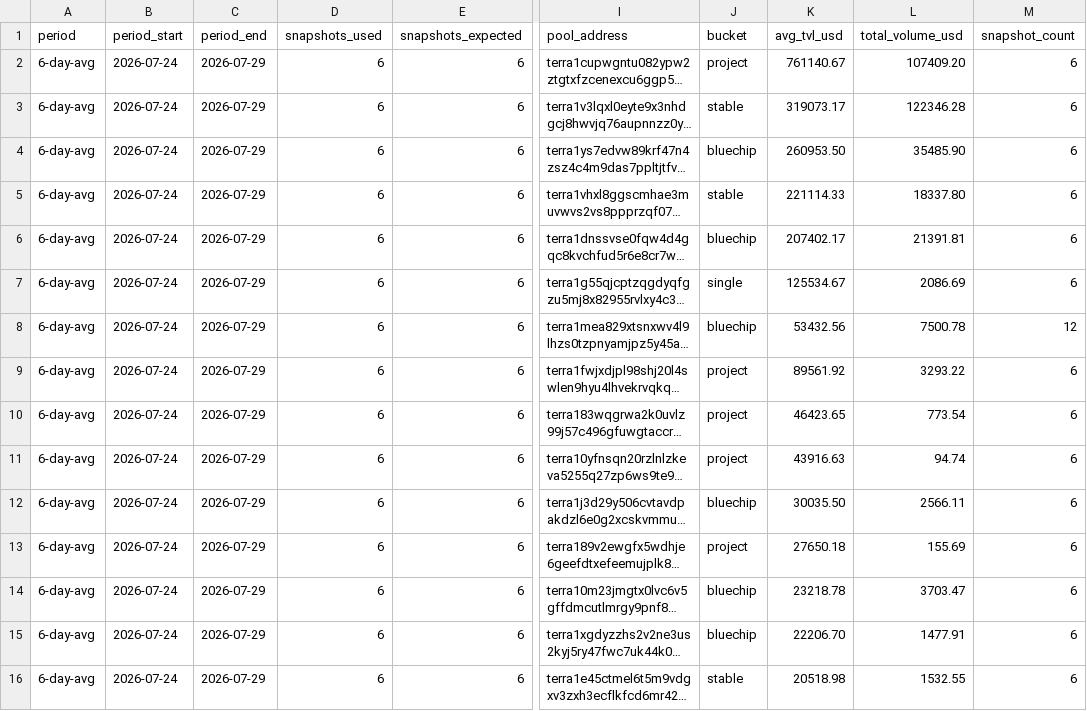
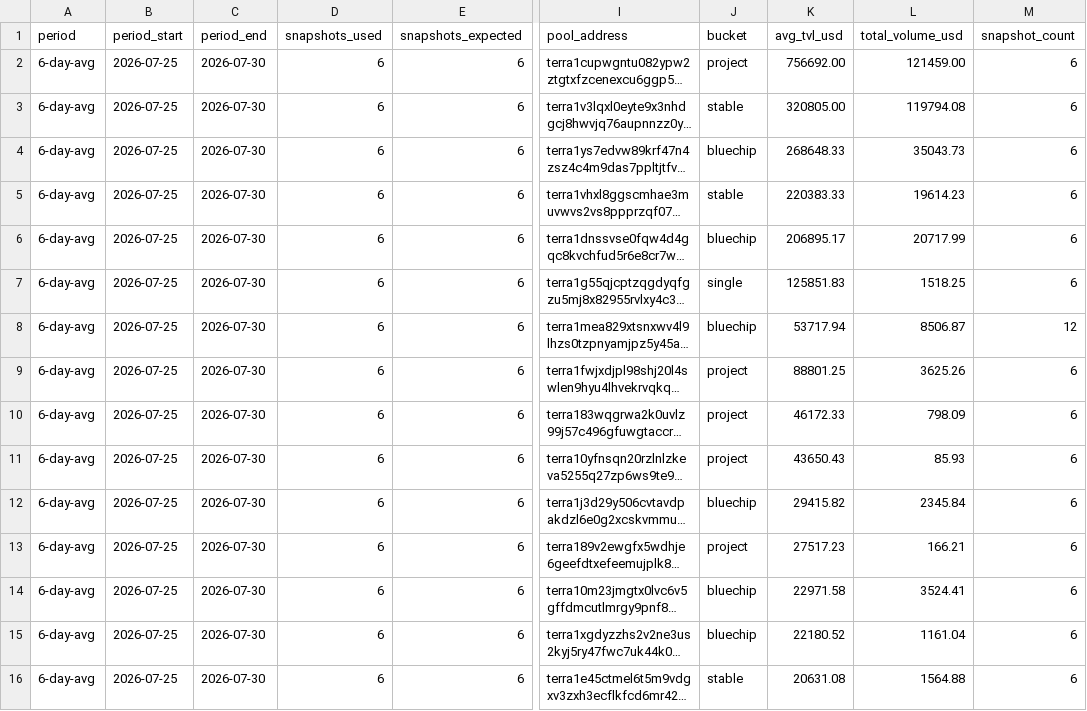
Before and after one commit to defipatriot/astroport-pool-data_2026, a CSV file: 6-day-avg.csv, drawn as a sheet; only a part is shown, gaps mark what is left out; long unchanged cells end in …; the diff covers the shown part only; the diff names each change by its address in the sheet, - before the commit and + after, or states it on an @@ line.

Commit message:
📊 Astroport 6-day rolling avg

```diff
--- a/6-day-avg.csv
+++ b/6-day-avg.csv
-B2:B16 (period_start): 2026-07-24
+B2:B16 (period_start): 2026-07-25
-C2:C16 (period_end): 2026-07-29
+C2:C16 (period_end): 2026-07-30
-K2 (avg_tvl_usd): 761140.67
+K2 (avg_tvl_usd): 756692.00
-L2 (total_volume_usd): 107409.20
+L2 (total_volume_usd): 121459.00
-K3 (avg_tvl_usd): 319073.17
+K3 (avg_tvl_usd): 320805.00
-L3 (total_volume_usd): 122346.28
+L3 (total_volume_usd): 119794.08
-K4 (avg_tvl_usd): 260953.50
+K4 (avg_tvl_usd): 268648.33
-L4 (total_volume_usd): 35485.90
+L4 (total_volume_usd): 35043.73
-K5 (avg_tvl_usd): 221114.33
+K5 (avg_tvl_usd): 220383.33
-L5 (total_volume_usd): 18337.80
+L5 (total_volume_usd): 19614.23
-K6 (avg_tvl_usd): 207402.17
+K6 (avg_tvl_usd): 206895.17
-L6 (total_volume_usd): 21391.81
+L6 (total_volume_usd): 20717.99
-K7 (avg_tvl_usd): 125534.67
+K7 (avg_tvl_usd): 125851.83
-L7 (total_volume_usd): 2086.69
+L7 (total_volume_usd): 1518.25
-K8 (avg_tvl_usd): 53432.56
+K8 (avg_tvl_usd): 53717.94
-L8 (total_volume_usd): 7500.78
+L8 (total_volume_usd): 8506.87
-K9 (avg_tvl_usd): 89561.92
+K9 (avg_tvl_usd): 88801.25
-L9 (total_volume_usd): 3293.22
+L9 (total_volume_usd): 3625.26
-K10 (avg_tvl_usd): 46423.65
+K10 (avg_tvl_usd): 46172.33
-L10 (total_volume_usd): 773.54
+L10 (total_volume_usd): 798.09
-K11 (avg_tvl_usd): 43916.63
+K11 (avg_tvl_usd): 43650.43
-L11 (total_volume_usd): 94.74
+L11 (total_volume_usd): 85.93
-K12 (avg_tvl_usd): 30035.50
+K12 (avg_tvl_usd): 29415.82
-L12 (total_volume_usd): 2566.11
+L12 (total_volume_usd): 2345.84
-K13 (avg_tvl_usd): 27650.18
+K13 (avg_tvl_usd): 27517.23
-L13 (total_volume_usd): 155.69
+L13 (total_volume_usd): 166.21
-K14 (avg_tvl_usd): 23218.78
+K14 (avg_tvl_usd): 22971.58
-L14 (total_volume_usd): 3703.47
+L14 (total_volume_usd): 3524.41
-K15 (avg_tvl_usd): 22206.70
+K15 (avg_tvl_usd): 22180.52
-L15 (total_volume_usd): 1477.91
+L15 (total_volume_usd): 1161.04
-K16 (avg_tvl_usd): 20518.98
+K16 (avg_tvl_usd): 20631.08
-L16 (total_volume_usd): 1532.55
+L16 (total_volume_usd): 1564.88
```
Also changed, not shown: 68 edited cells elsewhere in this file.
